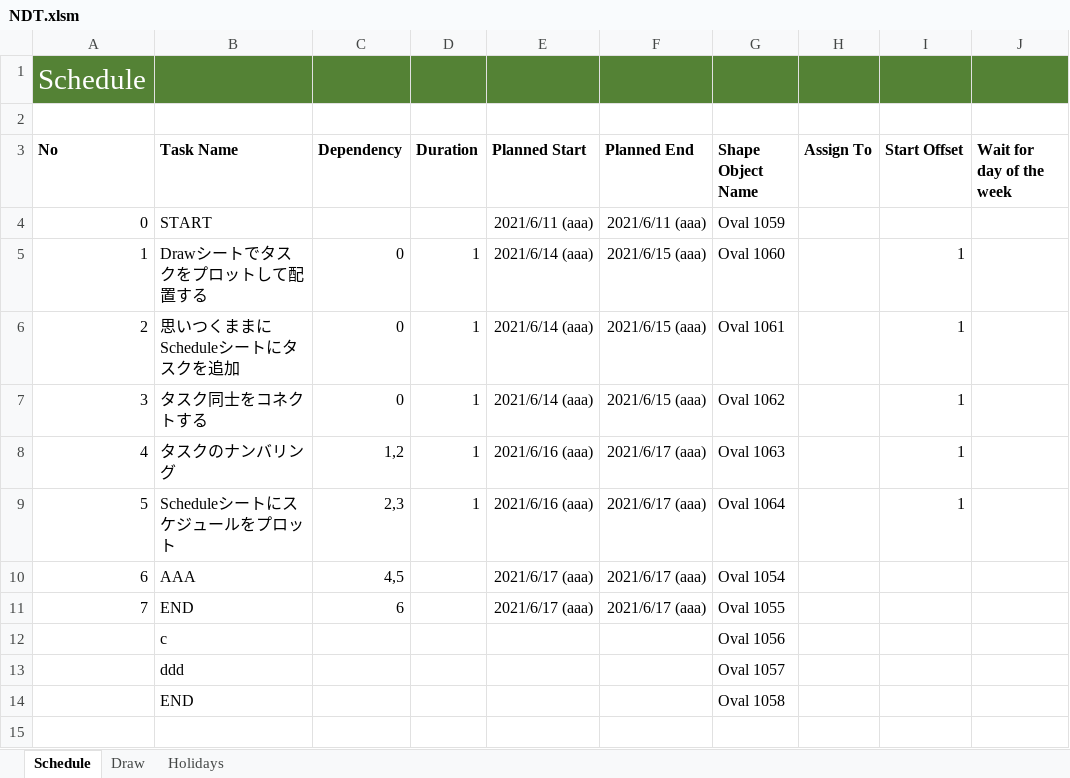
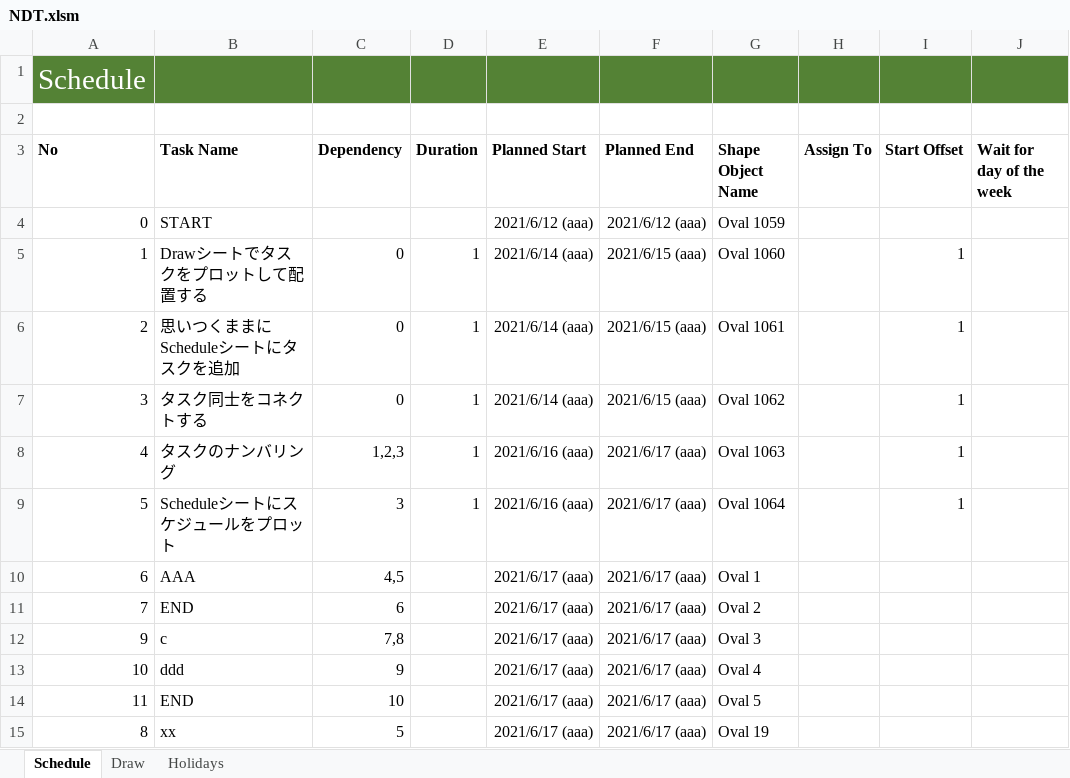
Before and after one commit to thom-jp/NetworkDiagramToolForExcel, an Excel workbook: bin/NDT.xlsm, sheet Schedule, drawn as a sheet; values as stored, in another font and other column widths than the file's, no borders; charts and pictures not drawn; removed rows and columns are numbered as before the commit, all else as after; the diff names each change by its address in the sheet, - before the commit and + after, or states it on an @@ line.

```diff
--- a/bin/NDT.xlsm (sheet Schedule)
+++ b/bin/NDT.xlsm (sheet Schedule)
-E4 (Planned Start): 2021/6/11 (aaa)
+E4 (Planned Start): 2021/6/12 (aaa)
-F4 (Planned End): 2021/6/11 (aaa)
+F4 (Planned End): 2021/6/12 (aaa)
-C8 (Dependency): 1,2
+C8 (Dependency): 1,2,3
-C9 (Dependency): 2,3
+C9 (Dependency): 3
-G10 (Shape Object Name): Oval 1054
+G10 (Shape Object Name): Oval 1
-G11 (Shape Object Name): Oval 1055
+G11 (Shape Object Name): Oval 2
-row 12:  | c |  |  |  |  | Oval 1056
-row 13:  | ddd |  |  |  |  | Oval 1057
-row 14:  | END |  |  |  |  | Oval 1058
+row 12: 9 | c | 7,8 |  | 2021/6/17 (aaa) | 2021/6/17 (aaa) | Oval 3
+row 13: 10 | ddd | 9 |  | 2021/6/17 (aaa) | 2021/6/17 (aaa) | Oval 4
+row 14: 11 | END | 10 |  | 2021/6/17 (aaa) | 2021/6/17 (aaa) | Oval 5
+row 15: 8 | xx | 5 |  | 2021/6/17 (aaa) | 2021/6/17 (aaa) | Oval 19
```
Also changed, not shown: formulas that keep their value, charts or pictures, 1 other file.
